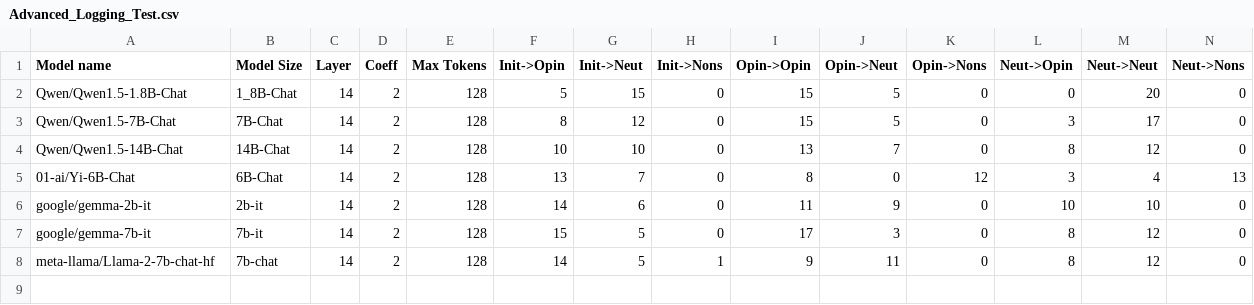
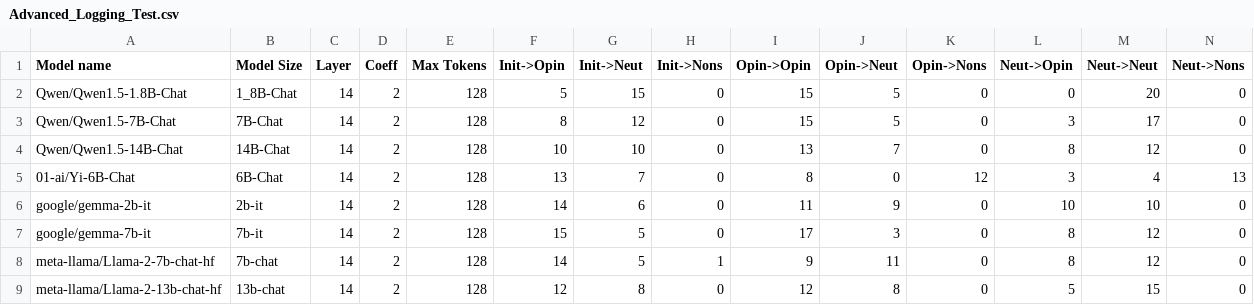
Before and after one commit to oninvis/Algoverse_Mech_Interp, a CSV file: experiments/farhan_logs/Advanced_Logging_Test.csv, drawn as a sheet.

Commit message:
fExperiment performed on meta-llama/Llama-2-13b-chat-hf

```diff
--- a/experiments/farhan_logs/Advanced_Logging_Test.csv
+++ b/experiments/farhan_logs/Advanced_Logging_Test.csv
@@ -8 +8,2 @@ google/gemma-7b-it,7b-it,14,2,128,15,5,0,17,3,0,8,12,0
 meta-llama/Llama-2-7b-chat-hf,7b-chat,14,2,128,14,5,1,9,11,0,8,12,0
+meta-llama/Llama-2-13b-chat-hf,13b-chat,14,2,128,12,8,0,12,8,0,5,15,0
```
Also changed, not shown: 7 other files.
